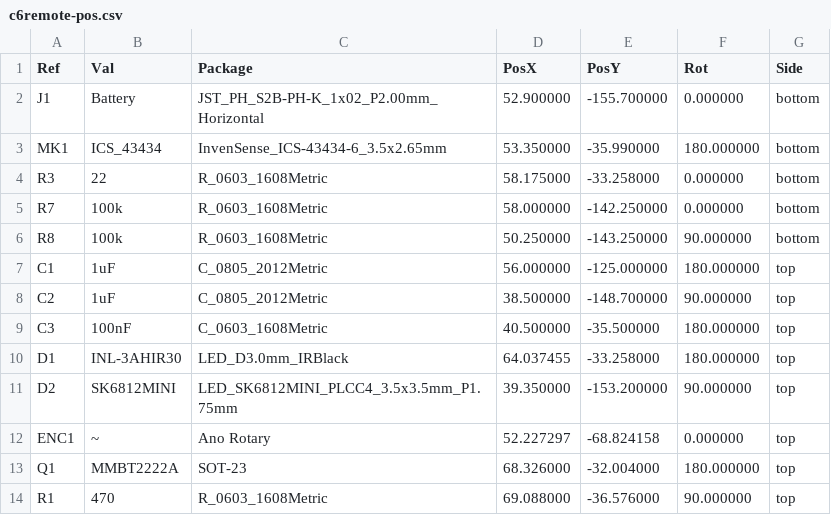
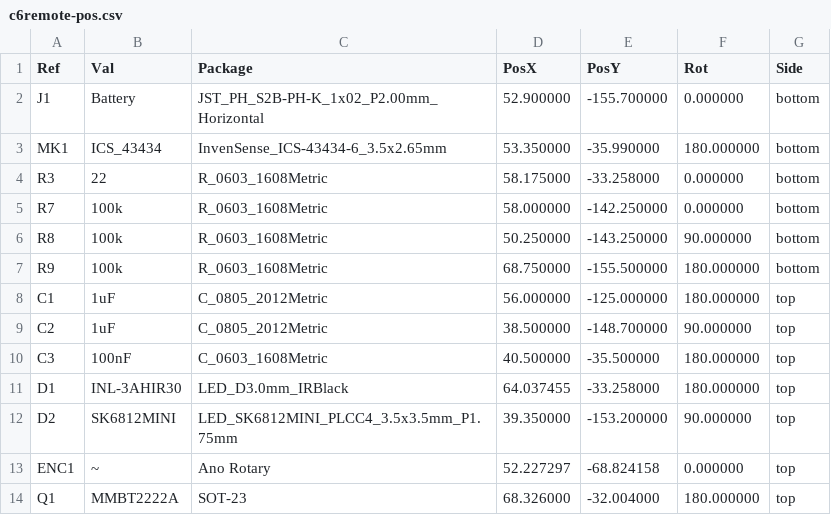
Before and after one commit to landonr/homething-c6, a CSV file: c6remote-kicad/export/c6remote-pos.csv, drawn as a sheet; only a part is shown; the shorter side is filled out with more unchanged rows.

```diff
--- a/c6remote-kicad/export/c6remote-pos.csv
+++ b/c6remote-kicad/export/c6remote-pos.csv
@@ -6,2 +6,3 @@ Ref,Val,Package,PosX,PosY,Rot,Side
 "R8","100k","R_0603_1608Metric",50.250000,-143.250000,90.000000,bottom
+"R9","100k","R_0603_1608Metric",68.750000,-155.500000,180.000000,bottom
 "C1","1uF","C_0805_2012Metric",56.000000,-125.000000,180.000000,top
```
Also changed, not shown: c6remote-kicad/export/c6remote-bom.csv, 20 other files.
